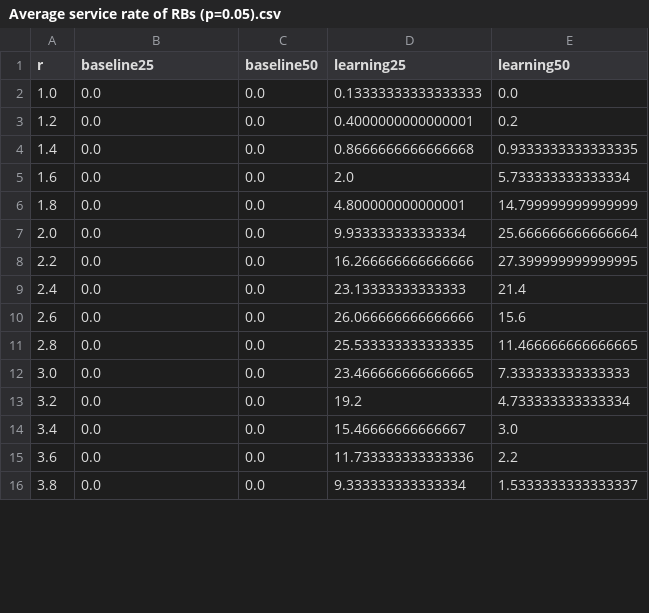
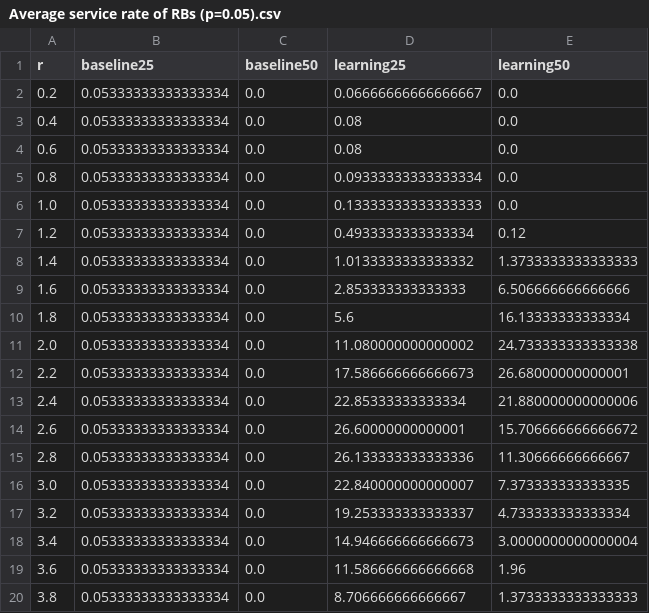
Before and after one commit to Algebra-FUN/KPR4IoT, a CSV file: Code/Julia/out/Average service rate of RBs (p=0.05).csv, drawn as a sheet; only a part is shown; the diff covers the shown part only.

```diff
--- a/Code/Julia/out/Average service rate of RBs (p=0.05).csv
+++ b/Code/Julia/out/Average service rate of RBs (p=0.05).csv
@@ -1,16 +1,20 @@
 r,baseline25,baseline50,learning25,learning50
-1.0,0.0,0.0,0.13333333333333333,0.0
-1.2,0.0,0.0,0.4000000000000001,0.2
-1.4,0.0,0.0,0.8666666666666668,0.9333333333333335
-1.6,0.0,0.0,2.0,5.733333333333334
-1.8,0.0,0.0,4.800000000000001,14.799999999999999
-2.0,0.0,0.0,9.933333333333334,25.666666666666664
-2.2,0.0,0.0,16.266666666666666,27.399999999999995
-2.4,0.0,0.0,23.13333333333333,21.4
-2.6,0.0,0.0,26.066666666666666,15.6
-2.8,0.0,0.0,25.533333333333335,11.466666666666665
-3.0,0.0,0.0,23.466666666666665,7.333333333333333
-3.2,0.0,0.0,19.2,4.733333333333334
-3.4,0.0,0.0,15.46666666666667,3.0
-3.6,0.0,0.0,11.733333333333336,2.2
-3.8,0.0,0.0,9.333333333333334,1.5333333333333337
+0.2,0.05333333333333334,0.0,0.06666666666666667,0.0
+0.4,0.05333333333333334,0.0,0.08,0.0
+0.6,0.05333333333333334,0.0,0.08,0.0
+0.8,0.05333333333333334,0.0,0.09333333333333334,0.0
+1.0,0.05333333333333334,0.0,0.13333333333333333,0.0
+1.2,0.05333333333333334,0.0,0.4933333333333334,0.12
+1.4,0.05333333333333334,0.0,1.0133333333333332,1.3733333333333333
+1.6,0.05333333333333334,0.0,2.853333333333333,6.506666666666666
+1.8,0.05333333333333334,0.0,5.6,16.13333333333334
+2.0,0.05333333333333334,0.0,11.080000000000002,24.733333333333338
+2.2,0.05333333333333334,0.0,17.586666666666673,26.68000000000001
+2.4,0.05333333333333334,0.0,22.85333333333334,21.880000000000006
+2.6,0.05333333333333334,0.0,26.60000000000001,15.706666666666672
+2.8,0.05333333333333334,0.0,26.133333333333336,11.30666666666667
+3.0,0.05333333333333334,0.0,22.840000000000007,7.373333333333335
+3.2,0.05333333333333334,0.0,19.253333333333337,4.733333333333334
+3.4,0.05333333333333334,0.0,14.946666666666673,3.0000000000000004
+3.6,0.05333333333333334,0.0,11.586666666666668,1.96
+3.8,0.05333333333333334,0.0,8.706666666666667,1.3733333333333333
```
Also changed, not shown: 5 added rows and 17 edited cells elsewhere in this file, Code/Julia/out/Average service rate of RBs (p=0.01).csv, 2 other files.
